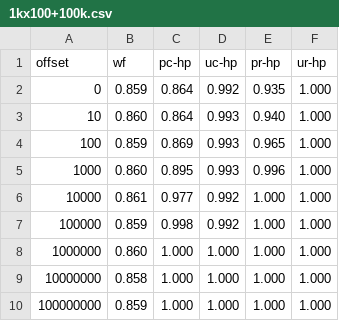
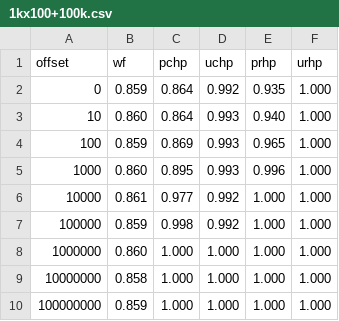
Before and after one commit to NullHypothesis/tor-dns, a CSV file: paper/figures/fpt/dist/1kx100+100k.csv, drawn as a sheet.

```diff
--- a/paper/figures/fpt/dist/1kx100+100k.csv
+++ b/paper/figures/fpt/dist/1kx100+100k.csv
@@ -1,2 +1,2 @@
-offset,wf,pc-hp,uc-hp,pr-hp,ur-hp
+offset,wf,pchp,uchp,prhp,urhp
 0,0.859,0.864,0.992,0.935,1.000
```
Also changed, not shown: paper/figures/fpt/scale/1kx100+100k.csv, paper/figures/fpt/window/1kx100+100k.csv, 23 other files.
